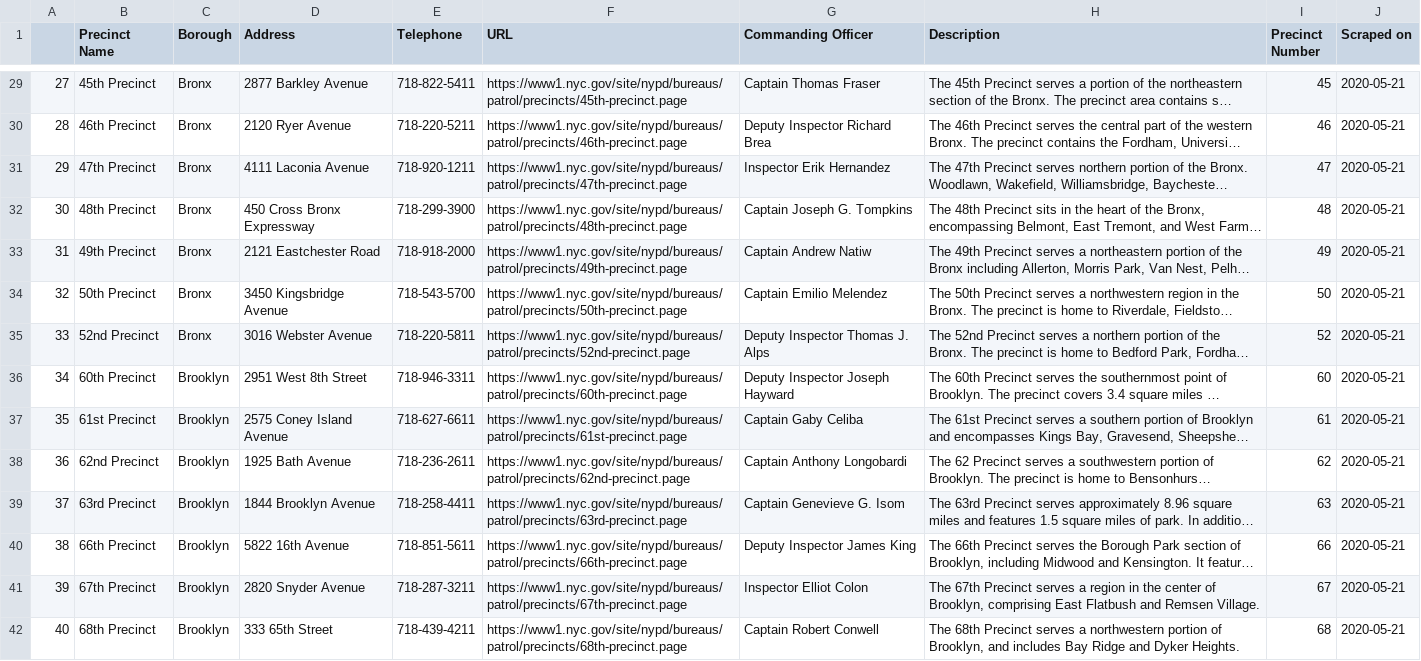
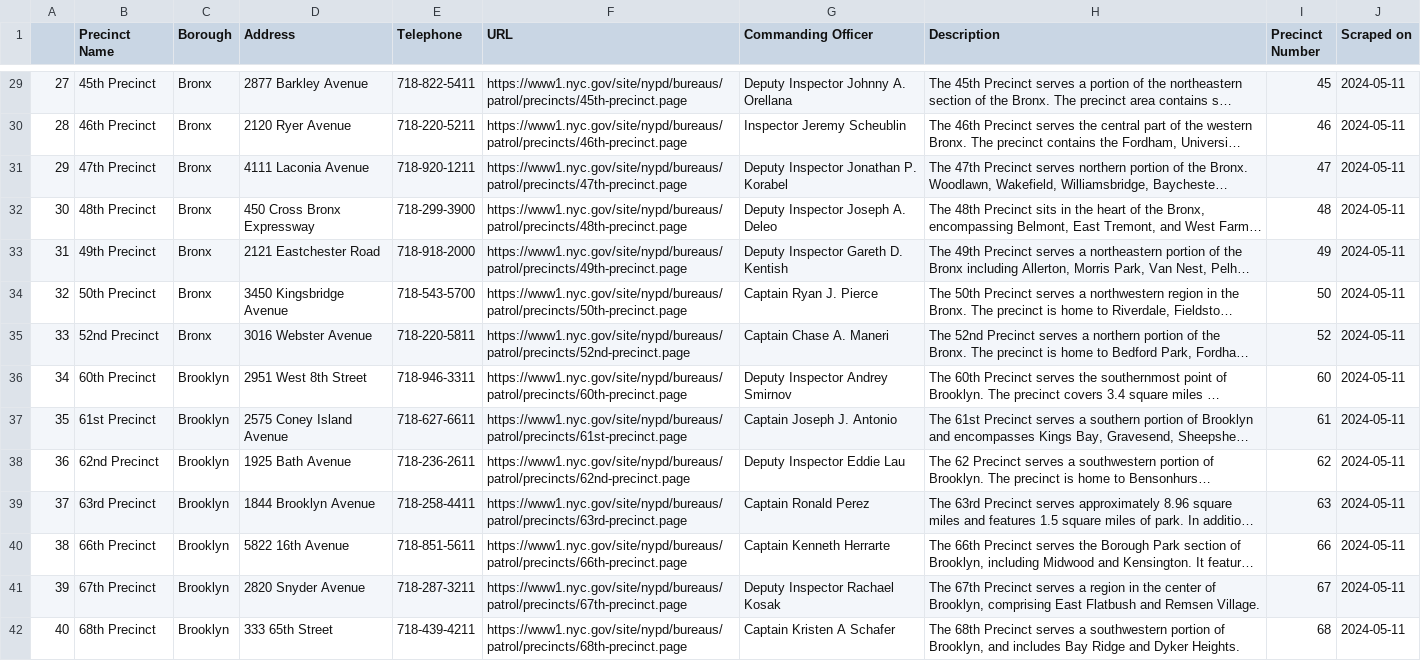
Before and after one commit to atc2146/NYC-Arrests, a CSV file: Data/police_precincts.csv, drawn as a sheet; only a part is shown, gaps mark what is left out; long unchanged cells end in …; the diff covers the shown part only; the diff names each change by its address in the sheet, - before the commit and + after, or states it on an @@ line.

```diff
--- a/Data/police_precincts.csv
+++ b/Data/police_precincts.csv
-G29 (Commanding Officer): Captain Thomas Fraser
+G29 (Commanding Officer): Deputy Inspector Johnny A. Orellana
-J29:J42 (Scraped on): 2020-05-21
+J29:J42 (Scraped on): 2024-05-11
-G30 (Commanding Officer): Deputy Inspector Richard Brea
+G30 (Commanding Officer): Inspector Jeremy Scheublin
-G31 (Commanding Officer): Inspector Erik Hernandez
+G31 (Commanding Officer): Deputy Inspector Jonathan P. Korabel
-G32 (Commanding Officer): Captain Joseph G. Tompkins
+G32 (Commanding Officer): Deputy Inspector Joseph A. Deleo
-G33 (Commanding Officer): Captain Andrew Natiw
+G33 (Commanding Officer): Deputy Inspector Gareth D. Kentish
-G34 (Commanding Officer): Captain Emilio Melendez
+G34 (Commanding Officer): Captain Ryan J. Pierce
-G35 (Commanding Officer): Deputy Inspector Thomas J. Alps
+G35 (Commanding Officer): Captain Chase A. Maneri
-G36 (Commanding Officer): Deputy Inspector Joseph Hayward
+G36 (Commanding Officer): Deputy Inspector Andrey Smirnov
-G37 (Commanding Officer): Captain Gaby Celiba
+G37 (Commanding Officer): Captain Joseph J. Antonio
-G38 (Commanding Officer): Captain Anthony Longobardi
+G38 (Commanding Officer): Deputy Inspector Eddie Lau
-G39 (Commanding Officer): Captain Genevieve G. Isom
+G39 (Commanding Officer): Captain Ronald Perez
-G40 (Commanding Officer): Deputy Inspector James King
+G40 (Commanding Officer): Captain Kenneth Herrarte
-G41 (Commanding Officer): Inspector Elliot Colon
+G41 (Commanding Officer): Deputy Inspector Rachael Kosak
-G42 (Commanding Officer): Captain Robert Conwell
+G42 (Commanding Officer): Captain Kristen A Schafer
-H42 (Description): …serves a northwestern portion of…
+H42 (Description): …serves a southwestern portion of…
```
Also changed, not shown: 126 edited cells elsewhere in this file, 1 other file.
